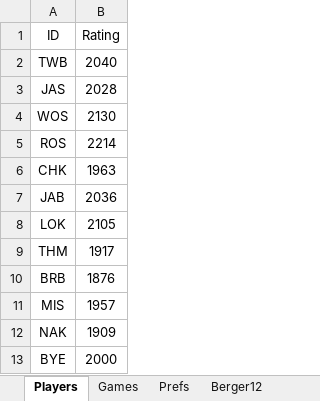
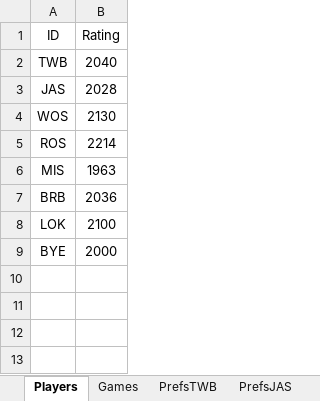
Before and after one commit to Twaburov/NK-Schandom, an Excel workbook: SchandomInput.xlsx, sheet Players, drawn as a sheet; values as stored, in another font and other column widths than the file's, no borders; the diff names each change by its address in the sheet, - before the commit and + after, or states it on an @@ line.

```diff
--- a/SchandomInput.xlsx (sheet Players)
+++ b/SchandomInput.xlsx (sheet Players)
-sheet tab: Prefs
+sheet tab: PrefsTWB
+sheet tab: PrefsJAS
-A6 (ID): CHK
+A6 (ID): MIS
-A7 (ID): JAB
+A7 (ID): BRB
-B8 (Rating): 2105
+B8 (Rating): 2100
-row 9: THM | 1917
-row 10: BRB | 1876
-row 11: MIS | 1957
-row 12: NAK | 1909
```
Also changed, not shown: sheet PrefsTWB, sheet Games, other sheet tabs, SchandomOutput.xlsx, 7 other files.
